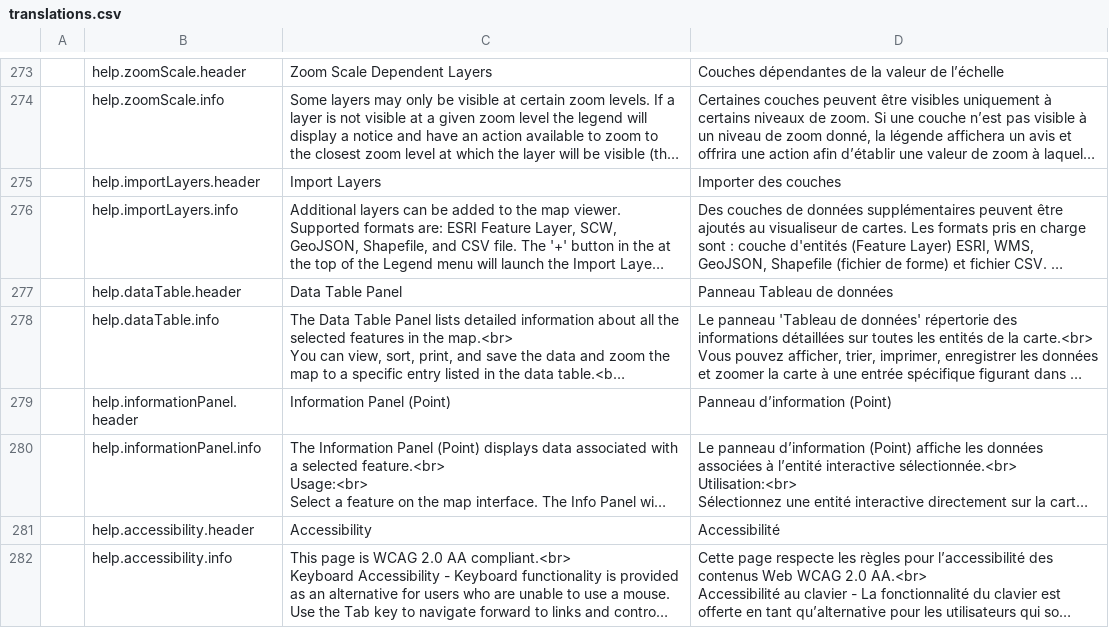
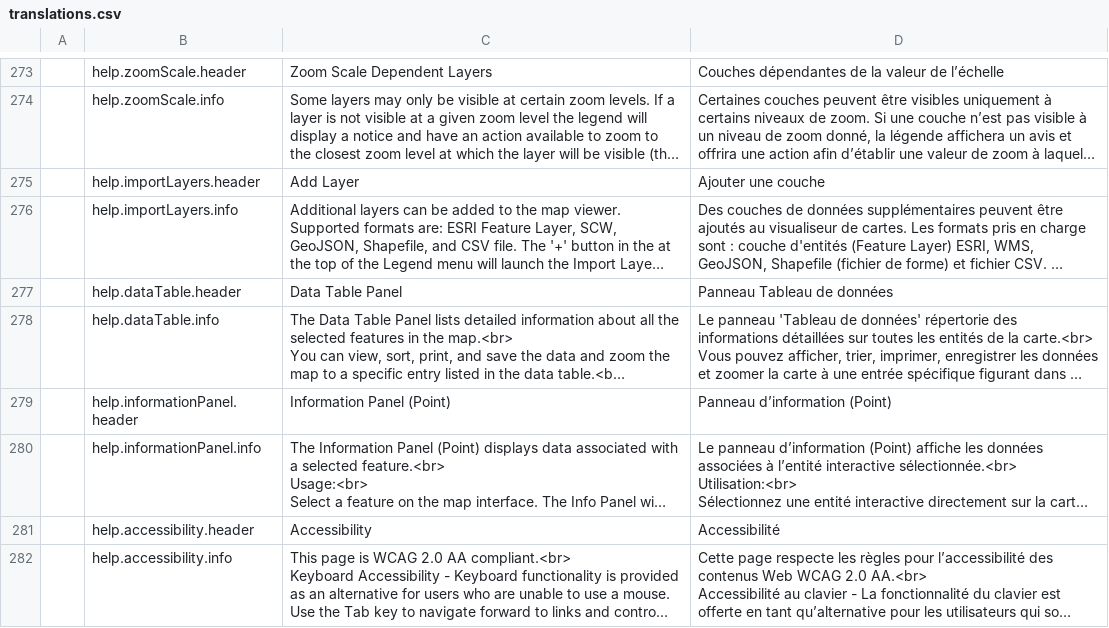
Before and after one commit to fgpv-vpgf/fgpv-vpgf, a CSV file: src/locales/translations.csv, drawn as a sheet; only a part is shown, gaps mark what is left out; long unchanged cells end in …; the diff covers the shown part only; the diff names each change by its address in the sheet, - before the commit and + after, or states it on an @@ line.

```diff
--- a/src/locales/translations.csv
+++ b/src/locales/translations.csv
-C275: Import Layers
+C275: Add Layer
-D275: Importer des couches
+D275: Ajouter une couche
```
Also changed, not shown: 2 added rows, 2 removed rows and 9 edited cells elsewhere in this file, 5 other files.
